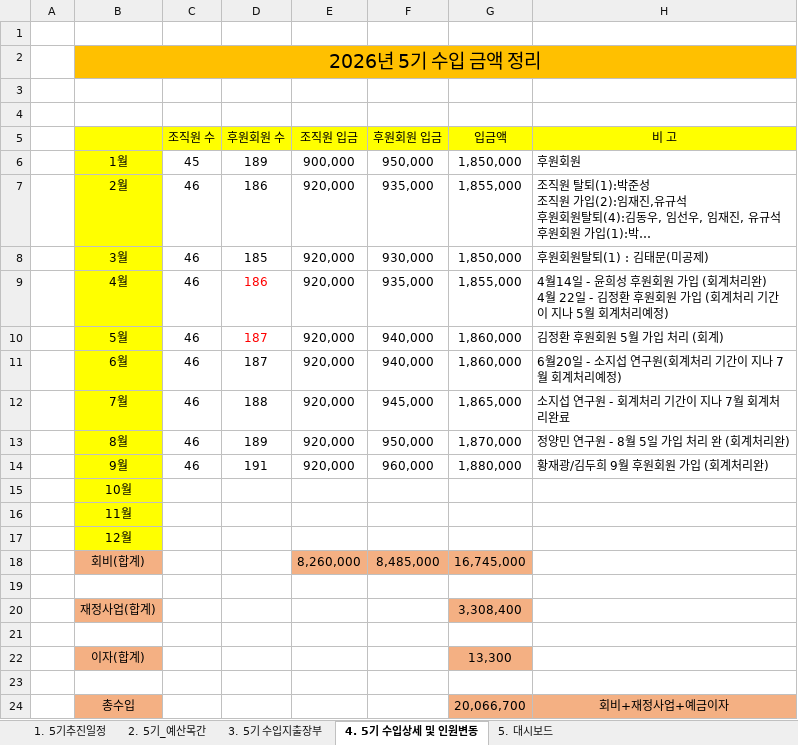
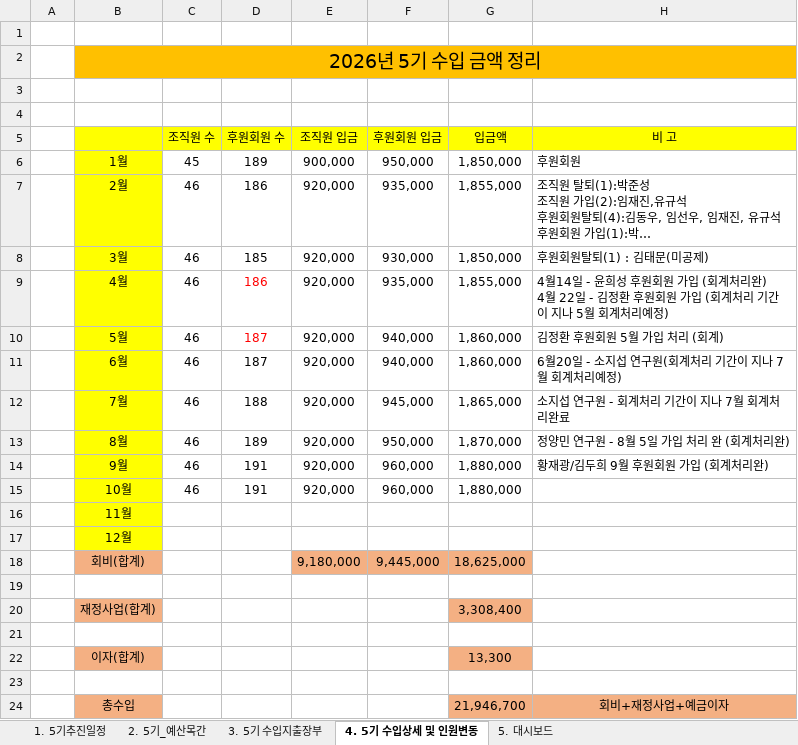
Before and after one commit to 5418018/the-lab-budget, an Excel workbook: 20260918_회계장부_실시간예산현황.xlsx, sheet 4. 5기 수입상세 및 인원변동, drawn as a sheet; long unchanged cells end in …; values as stored, in another font and other column widths than the file's, no borders; the diff names each change by its address in the sheet, - before the commit and + after, or states it on an @@ line.

```diff
--- a/20260918_회계장부_실시간예산현황.xlsx (sheet 4. 5기 수입상세 및 인원변동)
+++ b/20260918_회계장부_실시간예산현황.xlsx (sheet 4. 5기 수입상세 및 인원변동)
-C15 (조직원 수): (empty)
+C15 (조직원 수): 46
-D15 (후원회원 수): (empty)
+D15 (후원회원 수): 191
-E15 (조직원 입금): (empty)
+E15 (조직원 입금): 920,000
-F15 (후원회원 입금): (empty)
+F15 (후원회원 입금): 960,000
-G15 (입금액): (empty)
+G15 (입금액): 1,880,000
-E18 (조직원 입금): 8,260,000
+E18 (조직원 입금): 9,180,000
-F18 (후원회원 입금): 8,485,000
+F18 (후원회원 입금): 9,445,000
-G18 (입금액): 16,745,000
+G18 (입금액): 18,625,000
-G24 (입금액): 20,066,700
+G24 (입금액): 21,946,700
```
Also changed, not shown: sheet 2. 5기_예산목간, sheet 5. 대시보드, sheet 3. 5기 수입지출장부, sheet 1. 5기추진일정.
